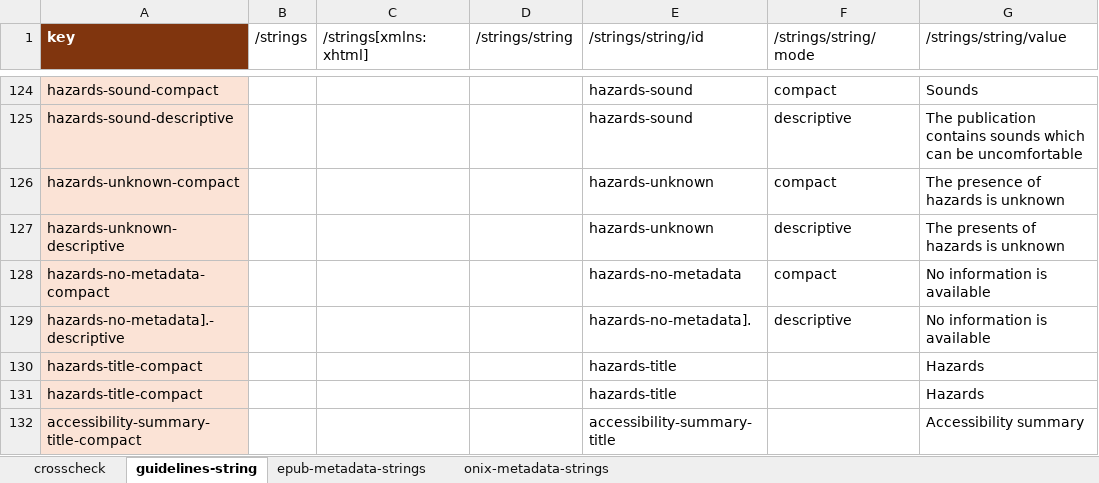
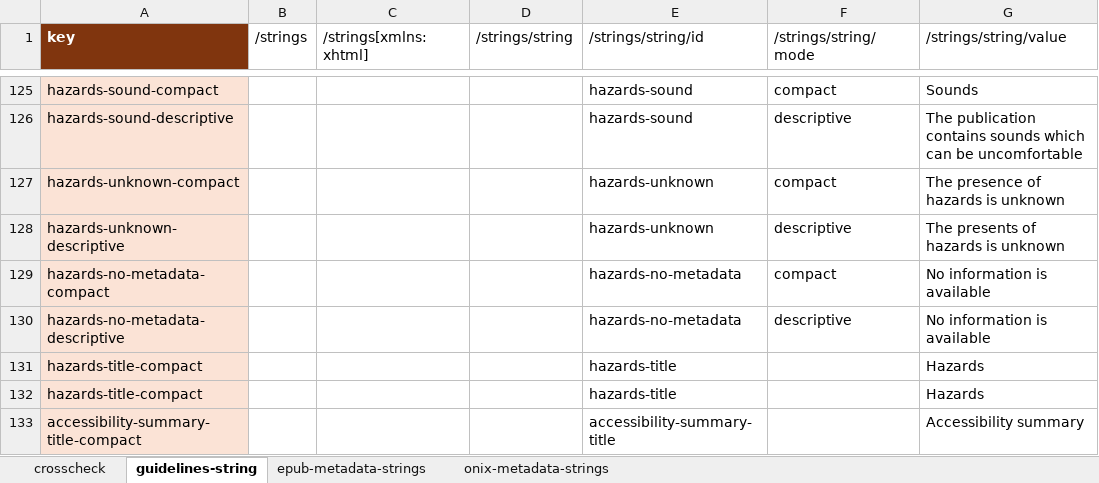
Before and after one commit to w3c/publ-a11y, an Excel workbook: a11y-meta-display-guide/2.0/draft/localizations/crosscheck strings epub-onix-canonical_json.xlsx, sheet guidelines-string, drawn as a sheet; only a part is shown, gaps mark what is left out; values as stored, in another font and other column widths than the file's, no borders; addresses are those after the commit; the diff covers the shown part only; the diff names each change by its address in the sheet, - before the commit and + after, or states it on an @@ line.

```diff
--- a/a11y-meta-display-guide/2.0/draft/localizations/crosscheck strings epub-onix-canonical_json.xlsx (sheet guidelines-string)
+++ b/a11y-meta-display-guide/2.0/draft/localizations/crosscheck strings epub-onix-canonical_json.xlsx (sheet guidelines-string)
-A130 (key): hazards-no-metadata].-descriptive
+A130 (key): hazards-no-metadata-descriptive
-E130 (/strings/string/id): hazards-no-metadata].
+E130 (/strings/string/id): hazards-no-metadata
```
Also changed, not shown: 3 added rows, 2 removed rows and 13 edited cells elsewhere in this sheet, sheet crosscheck, formulas that keep their value.
